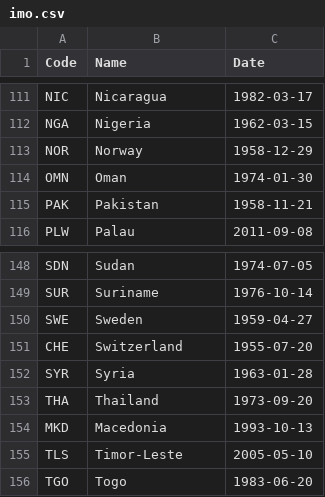
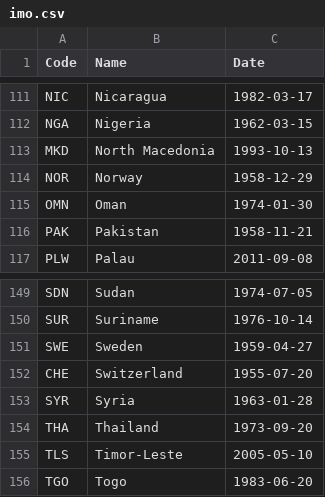
Before and after one commit to openclimatedata/countrygroups, a CSV file: data/imo.csv, drawn as a sheet; only a part is shown, gaps mark what is left out.

Commit message:
Update country names

```diff
--- a/data/imo.csv
+++ b/data/imo.csv
@@ -112,2 +112,3 @@ NIC,Nicaragua,1982-03-17
 NGA,Nigeria,1962-03-15
+MKD,North Macedonia,1993-10-13
 NOR,Norway,1958-12-29
@@ -153,3 +154,2 @@ SYR,Syria,1963-01-28
 THA,Thailand,1973-09-20
-MKD,Macedonia,1993-10-13
 TLS,Timor-Leste,2005-05-10
```
Also changed, not shown: data/ar5.csv, data/lldc.csv, 3 other files.
